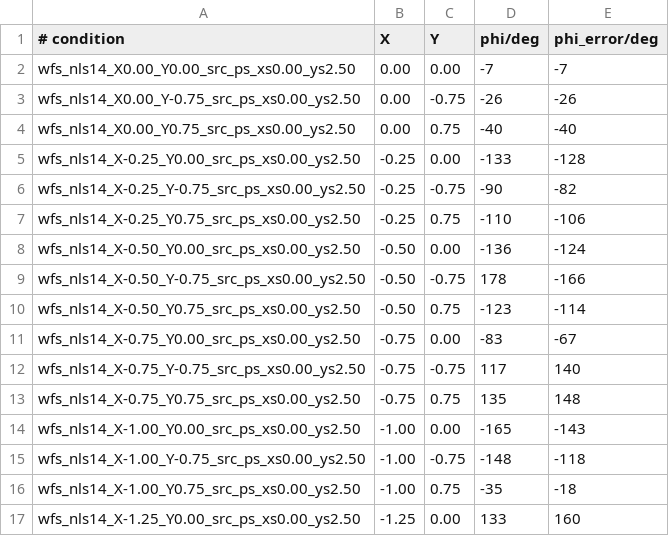
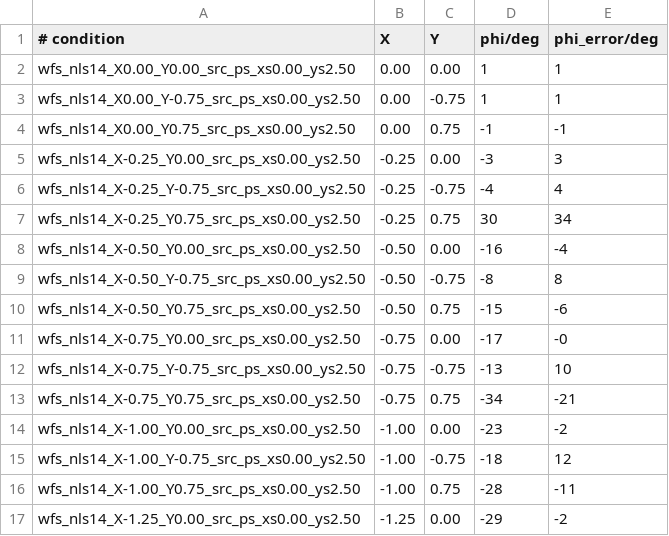
Before and after one commit to kashefy/examples, a CSV file: qoe_localisation/data/human_label_localization_wfs_ps_circular_twoears.csv, drawn as a sheet; only a part is shown; the diff covers the shown part only.

```diff
--- a/qoe_localisation/data/human_label_localization_wfs_ps_circular_twoears.csv
+++ b/qoe_localisation/data/human_label_localization_wfs_ps_circular_twoears.csv
@@ -1,17 +1,17 @@
 # condition, X, Y, phi/deg, phi_error/deg
-"wfs_nls14_X0.00_Y0.00_src_ps_xs0.00_ys2.50", 	  0.00,  0.00,   -7,   -7
-"wfs_nls14_X0.00_Y-0.75_src_ps_xs0.00_ys2.50", 	  0.00, -0.75,  -26,  -26
-"wfs_nls14_X0.00_Y0.75_src_ps_xs0.00_ys2.50", 	  0.00,  0.75,  -40,  -40
-"wfs_nls14_X-0.25_Y0.00_src_ps_xs0.00_ys2.50", 	 -0.25,  0.00, -133, -128
-"wfs_nls14_X-0.25_Y-0.75_src_ps_xs0.00_ys2.50", 	 -0.25, -0.75,  -90,  -82
-"wfs_nls14_X-0.25_Y0.75_src_ps_xs0.00_ys2.50", 	 -0.25,  0.75, -110, -106
-"wfs_nls14_X-0.50_Y0.00_src_ps_xs0.00_ys2.50", 	 -0.50,  0.00, -136, -124
-"wfs_nls14_X-0.50_Y-0.75_src_ps_xs0.00_ys2.50", 	 -0.50, -0.75,  178, -166
-"wfs_nls14_X-0.50_Y0.75_src_ps_xs0.00_ys2.50", 	 -0.50,  0.75, -123, -114
-"wfs_nls14_X-0.75_Y0.00_src_ps_xs0.00_ys2.50", 	 -0.75,  0.00,  -83,  -67
-"wfs_nls14_X-0.75_Y-0.75_src_ps_xs0.00_ys2.50", 	 -0.75, -0.75,  117,  140
-"wfs_nls14_X-0.75_Y0.75_src_ps_xs0.00_ys2.50", 	 -0.75,  0.75,  135,  148
-"wfs_nls14_X-1.00_Y0.00_src_ps_xs0.00_ys2.50", 	 -1.00,  0.00, -165, -143
-"wfs_nls14_X-1.00_Y-0.75_src_ps_xs0.00_ys2.50", 	 -1.00, -0.75, -148, -118
-"wfs_nls14_X-1.00_Y0.75_src_ps_xs0.00_ys2.50", 	 -1.00,  0.75,  -35,  -18
-"wfs_nls14_X-1.25_Y0.00_src_ps_xs0.00_ys2.50", 	 -1.25,  0.00,  133,  160
+"wfs_nls14_X0.00_Y0.00_src_ps_xs0.00_ys2.50", 	  0.00,  0.00,    1,    1
+"wfs_nls14_X0.00_Y-0.75_src_ps_xs0.00_ys2.50", 	  0.00, -0.75,    1,    1
+"wfs_nls14_X0.00_Y0.75_src_ps_xs0.00_ys2.50", 	  0.00,  0.75,   -1,   -1
+"wfs_nls14_X-0.25_Y0.00_src_ps_xs0.00_ys2.50", 	 -0.25,  0.00,   -3,    3
+"wfs_nls14_X-0.25_Y-0.75_src_ps_xs0.00_ys2.50", 	 -0.25, -0.75,   -4,    4
+"wfs_nls14_X-0.25_Y0.75_src_ps_xs0.00_ys2.50", 	 -0.25,  0.75,   30,   34
+"wfs_nls14_X-0.50_Y0.00_src_ps_xs0.00_ys2.50", 	 -0.50,  0.00,  -16,   -4
+"wfs_nls14_X-0.50_Y-0.75_src_ps_xs0.00_ys2.50", 	 -0.50, -0.75,   -8,    8
+"wfs_nls14_X-0.50_Y0.75_src_ps_xs0.00_ys2.50", 	 -0.50,  0.75,  -15,   -6
+"wfs_nls14_X-0.75_Y0.00_src_ps_xs0.00_ys2.50", 	 -0.75,  0.00,  -17,   -0
+"wfs_nls14_X-0.75_Y-0.75_src_ps_xs0.00_ys2.50", 	 -0.75, -0.75,  -13,   10
+"wfs_nls14_X-0.75_Y0.75_src_ps_xs0.00_ys2.50", 	 -0.75,  0.75,  -34,  -21
+"wfs_nls14_X-1.00_Y0.00_src_ps_xs0.00_ys2.50", 	 -1.00,  0.00,  -23,   -2
+"wfs_nls14_X-1.00_Y-0.75_src_ps_xs0.00_ys2.50", 	 -1.00, -0.75,  -18,   12
+"wfs_nls14_X-1.00_Y0.75_src_ps_xs0.00_ys2.50", 	 -1.00,  0.75,  -28,  -11
+"wfs_nls14_X-1.25_Y0.00_src_ps_xs0.00_ys2.50", 	 -1.25,  0.00,  -29,   -2
```
Also changed, not shown: 64 edited cells elsewhere in this file, qoe_localisation/data/human_label_localization_wfs_ps_circular_dietz.csv, 1 other file.
